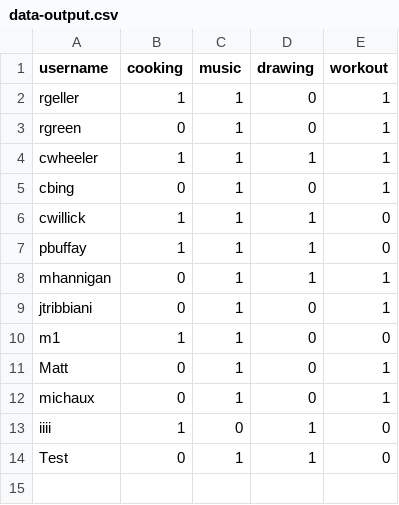
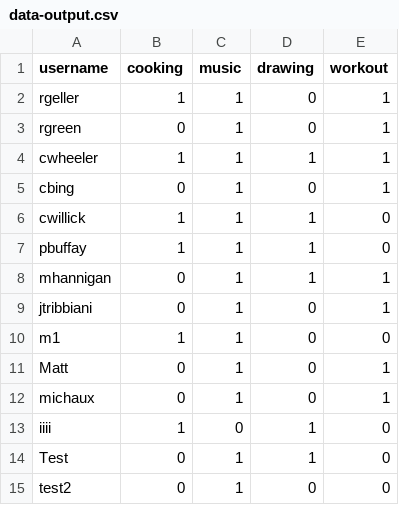
Before and after one commit to mattbekh/frens-app, a CSV file: data-output.csv, drawn as a sheet; the diff names each change by its address in the sheet, - before the commit and + after, or states it on an @@ line.

```diff
--- a/data-output.csv
+++ b/data-output.csv
+row 15: test2 | 0 | 1 | 0 | 0
```
Also changed, not shown: 3 other files.
